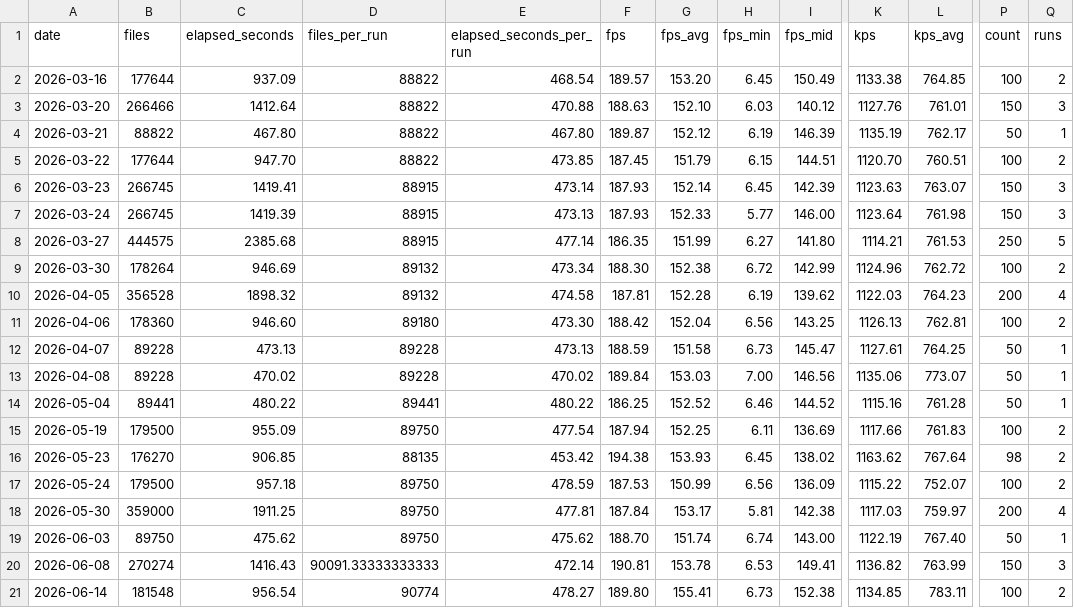
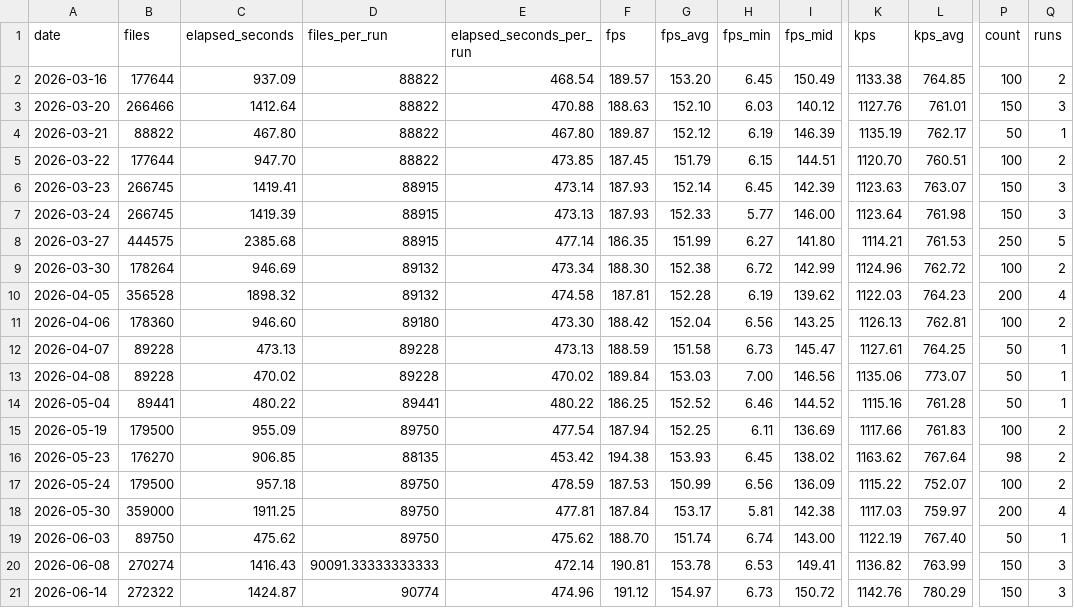
Before and after one commit to streetsidesoftware/cspell, a CSV file: static/daily-stats.csv, drawn as a sheet; only a part is shown, gaps mark what is left out; the diff names each change by its address in the sheet, - before the commit and + after, or states it on an @@ line.

```diff
--- a/static/daily-stats.csv
+++ b/static/daily-stats.csv
-B21 (files): 181548
+B21 (files): 272322
-C21 (elapsed_seconds): 956.54
+C21 (elapsed_seconds): 1424.87
-E21 (elapsed_seconds_per_run): 478.27
+E21 (elapsed_seconds_per_run): 474.96
-F21 (fps): 189.80
+F21 (fps): 191.12
-G21 (fps_avg): 155.41
+G21 (fps_avg): 154.97
-I21 (fps_mid): 152.38
+I21 (fps_mid): 150.72
-K21 (kps): 1134.85
+K21 (kps): 1142.76
-L21 (kps_avg): 783.11
+L21 (kps_avg): 780.29
-P21 (count): 100
+P21 (count): 150
-Q21 (runs): 2
+Q21 (runs): 3
```
Also changed, not shown: 2 other files.
